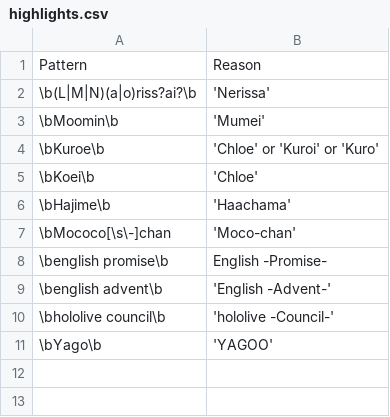
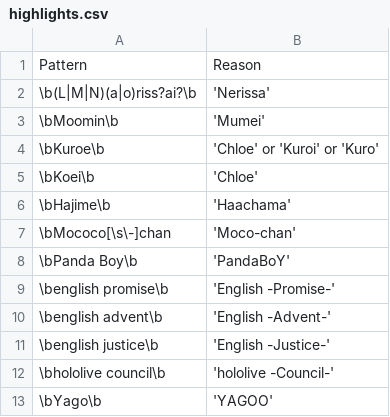
Before and after one commit to NeoAdonis/fwmc-transcript, a CSV file: morning/config/highlights.csv, drawn as a sheet.

```diff
--- a/morning/config/highlights.csv
+++ b/morning/config/highlights.csv
@@ -7,4 +7,6 @@ Pattern,Reason
 \bMococo[\s\-]chan,'Moco-chan'
-\benglish promise\b,English -Promise-
+\bPanda Boy\b,'PandaBoY'
+\benglish promise\b,'English -Promise-'
 \benglish advent\b,'English -Advent-'
+\benglish justice\b,'English -Justice-'
 \bhololive council\b,'hololive -Council-'
```
Also changed, not shown: morning/config/emojis.csv, morning/config/replacements.csv, 7 other files.
